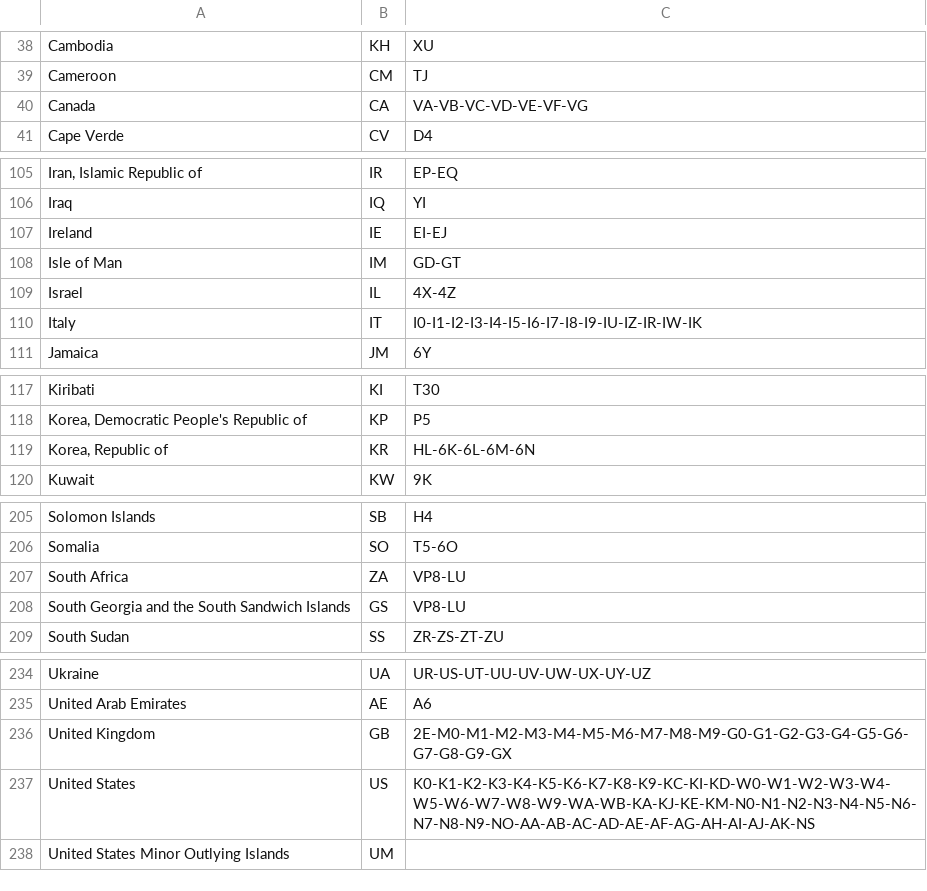
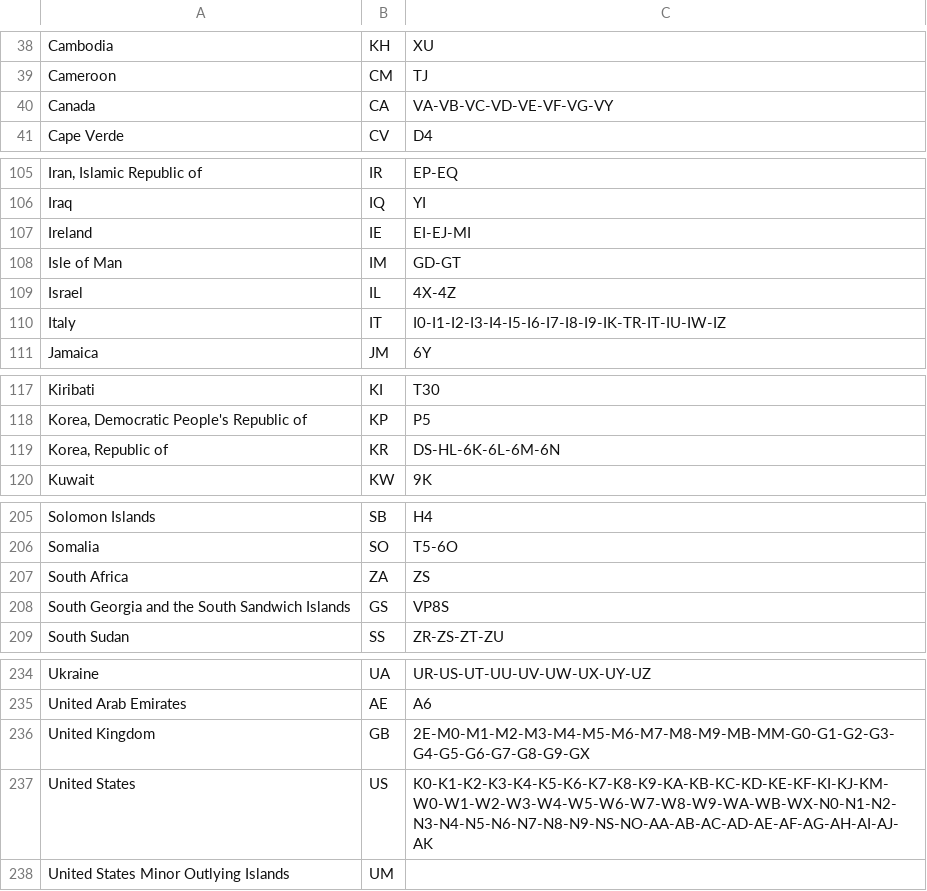
Before and after one commit to LX3JL/xlxd, a CSV file: dashboard/pgs/country.csv, drawn as a sheet; only a part is shown, gaps mark what is left out; the diff covers the shown part only.

```diff
--- a/dashboard/pgs/country.csv
+++ b/dashboard/pgs/country.csv
@@ -39,3 +39,3 @@ Cambodia;KH;XU
 Cameroon;CM;TJ
-Canada;CA;VA-VB-VC-VD-VE-VF-VG
+Canada;CA;VA-VB-VC-VD-VE-VF-VG-VY
 Cape Verde;CV;D4
@@ -106,6 +106,6 @@ Iran, Islamic Republic of;IR;EP-EQ
 Iraq;IQ;YI
-Ireland;IE;EI-EJ
+Ireland;IE;EI-EJ-MI
 Isle of Man;IM;GD-GT
 Israel;IL;4X-4Z
-Italy;IT;I0-I1-I2-I3-I4-I5-I6-I7-I8-I9-IU-IZ-IR-IW-IK
+Italy;IT;I0-I1-I2-I3-I4-I5-I6-I7-I8-I9-IK-TR-IT-IU-IW-IZ
 Jamaica;JM;6Y
@@ -118,3 +118,3 @@ Kiribati;KI;T30
 Korea, Democratic People's Republic of;KP;P5
-Korea, Republic of;KR;HL-6K-6L-6M-6N
+Korea, Republic of;KR;DS-HL-6K-6L-6M-6N
 Kuwait;KW;9K
@@ -206,4 +206,4 @@ Solomon Islands;SB;H4
 Somalia;SO;T5-6O
-South Africa;ZA;VP8-LU
-South Georgia and the South Sandwich Islands;GS;VP8-LU
+South Africa;ZA;ZS
+South Georgia and the South Sandwich Islands;GS;VP8S
 South Sudan;SS;ZR-ZS-ZT-ZU
@@ -235,4 +235,4 @@ Ukraine;UA;UR-US-UT-UU-UV-UW-UX-UY-UZ
 United Arab Emirates;AE;A6
-United Kingdom;GB;2E-M0-M1-M2-M3-M4-M5-M6-M7-M8-M9-G0-G1-G2-G3-G4-G5-G6-G7-G8-G9-GX
-United States;US;K0-K1-K2-K3-K4-K5-K6-K7-K8-K9-KC-KI-KD-W0-W1-W2-W3-W4-W5-W6-W7-W8-W9-WA-WB-KA-KJ-KE-KM-N0-N1-N2-N3-N4-N5-N6-N7-N8-N9-NO-AA-AB-AC-AD-AE-AF-AG-AH-AI-AJ-AK-NS
+United Kingdom;GB;2E-M0-M1-M2-M3-M4-M5-M6-M7-M8-M9-MB-MM-G0-G1-G2-G3-G4-G5-G6-G7-G8-G9-GX
+United States;US;K0-K1-K2-K3-K4-K5-K6-K7-K8-K9-KA-KB-KC-KD-KE-KF-KI-KJ-KM-W0-W1-W2-W3-W4-W5-W6-W7-W8-W9-WA-WB-WX-N0-N1-N2-N3-N4-N5-N6-N7-N8-N9-NS-NO-AA-AB-AC-AD-AE-AF-AG-AH-AI-AJ-AK
 United States Minor Outlying Islands;UM;
```
Also changed, not shown: 3 edited cells elsewhere in this file, 5 other files.
